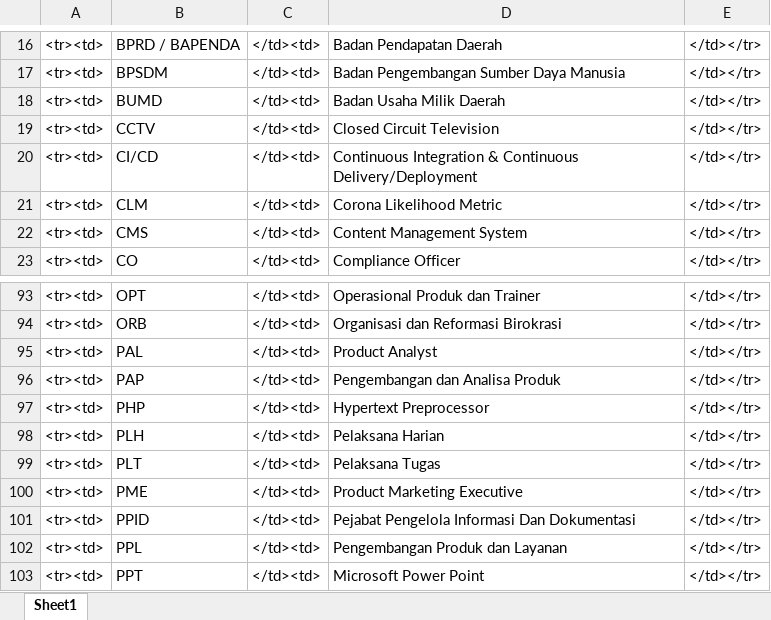
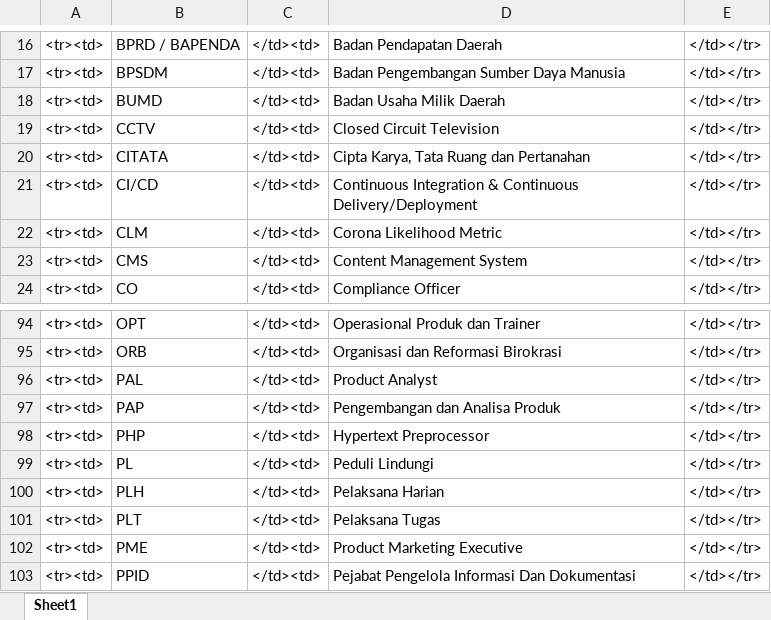
Before and after one commit to mashumabduljabbar/kamusjsc, an Excel workbook: DB.xlsx, sheet Sheet1, drawn as a sheet; only a part is shown, gaps mark what is left out; the shorter side is filled out with more unchanged rows; values as stored, in another font and other column widths than the file's, no borders; the diff names each change by its address in the sheet, - before the commit and + after, or states it on an @@ line.

Commit message:
PL dan Citata

```diff
--- a/DB.xlsx (sheet Sheet1)
+++ b/DB.xlsx (sheet Sheet1)
+row 20: <tr><td> | CITATA | </td><td> | Cipta Karya, Tata Ruang dan Pertanahan | </td></tr>
+row 99: <tr><td> | PL | </td><td> | Peduli Lindungi | </td></tr>
```
Also changed, not shown: 1 other file.
